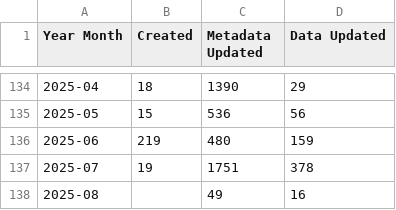
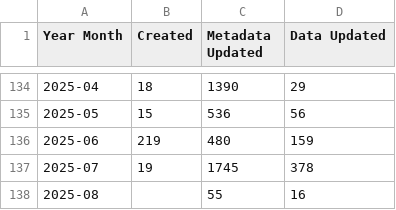
Before and after one commit to OCHA-DAP/hdx-analysis-scripts, a CSV file: datasets_info/non_script_updates.csv, drawn as a sheet; only a part is shown, gaps mark what is left out.

Commit message:
Deploying to gh-pages from @ OCHA-DAP/hdx-analysis-scripts@f13d22976fc5d9f0136133adcc79f3e2a1721e77 🚀

```diff
--- a/datasets_info/non_script_updates.csv
+++ b/datasets_info/non_script_updates.csv
@@ -136,3 +136,3 @@ Year Month,Created,Metadata Updated,Data Updated
 2025-06,219,480,159
-2025-07,19,1751,378
-2025-08,,49,16
+2025-07,19,1745,378
+2025-08,,55,16
```
